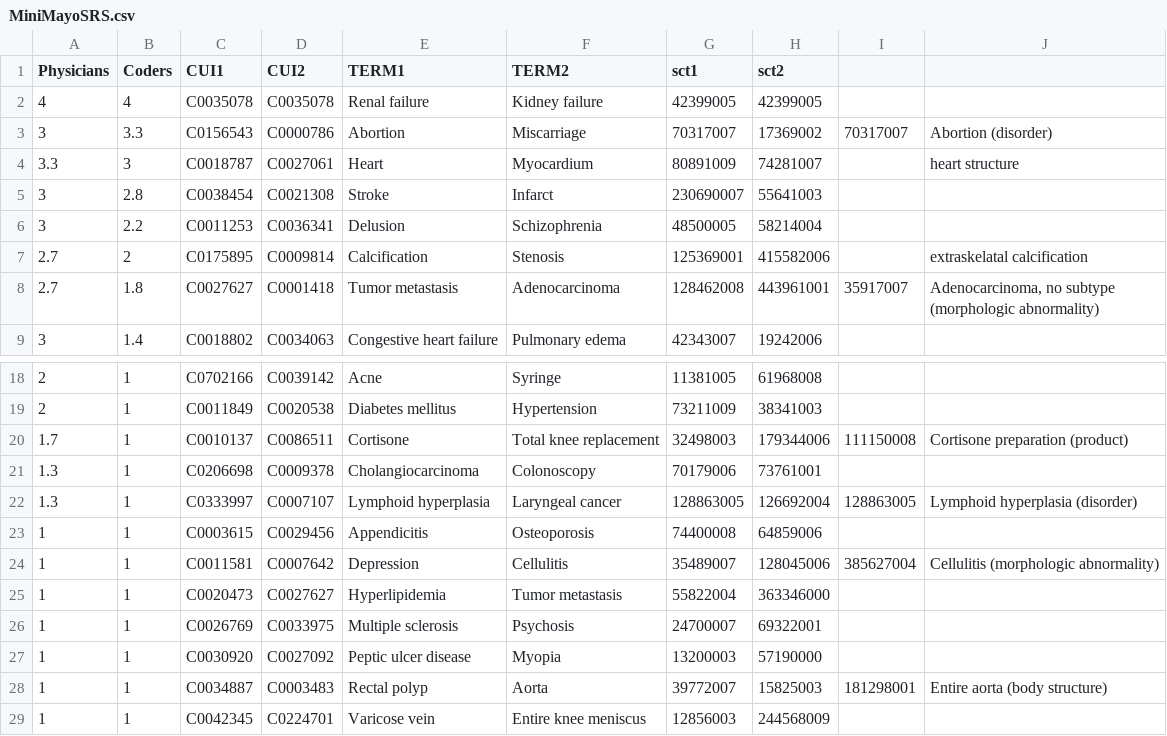
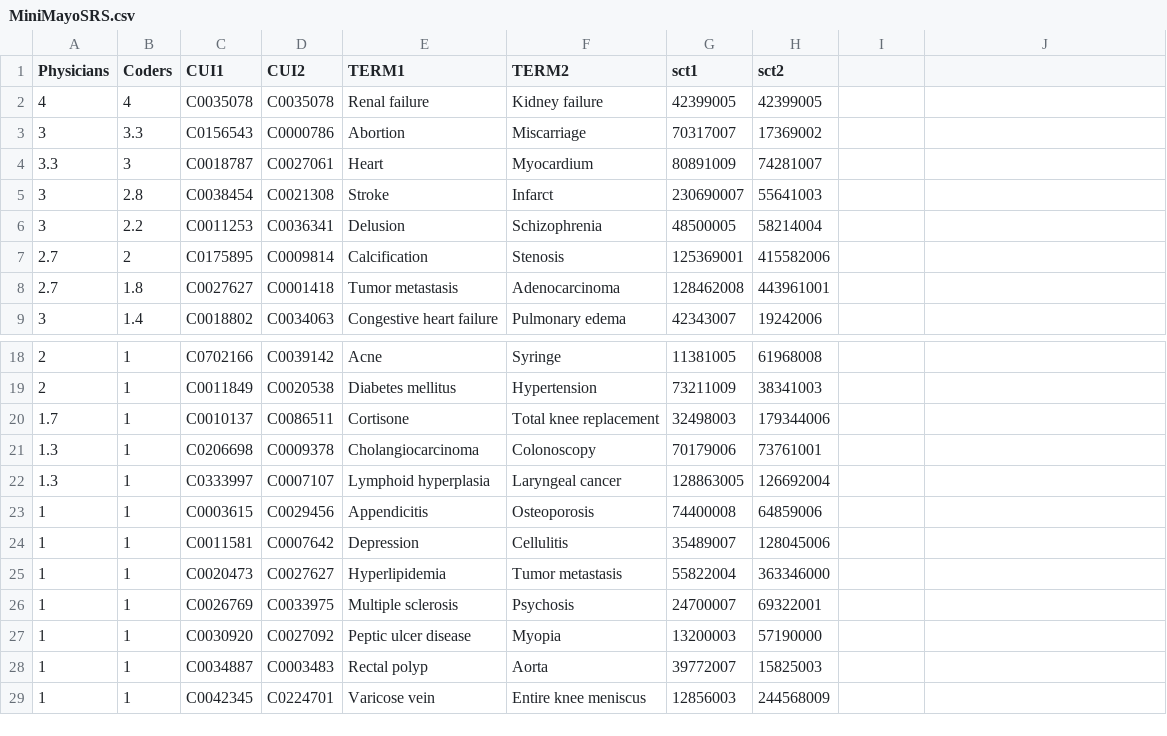
Before and after one commit to obijuan1/ytex, a CSV file: workspace/ytex.kernel/semrel/MiniMayoSRS.csv, drawn as a sheet; only a part is shown, gaps mark what is left out; the diff names each change by its address in the sheet, - before the commit and + after, or states it on an @@ line.

```diff
--- a/workspace/ytex.kernel/semrel/MiniMayoSRS.csv
+++ b/workspace/ytex.kernel/semrel/MiniMayoSRS.csv
-I3: 70317007
+I3: (empty)
-J3: Abortion (disorder)
+J3: (empty)
-J4: heart structure
+J4: (empty)
-J7: extraskelatal calcification
+J7: (empty)
-I8: 35917007
+I8: (empty)
-J8: Adenocarcinoma, no subtype (morphologic abnormality)
+J8: (empty)
-I20: 111150008
+I20: (empty)
-J20: Cortisone preparation (product)
+J20: (empty)
-I22: 128863005
+I22: (empty)
-J22: Lymphoid hyperplasia (disorder)
+J22: (empty)
-I24: 385627004
+I24: (empty)
-J24: Cellulitis (morphologic abnormality)
+J24: (empty)
-I28: 181298001
+I28: (empty)
-J28: Entire aorta (body structure)
+J28: (empty)
```
Also changed, not shown: 3 other files.
